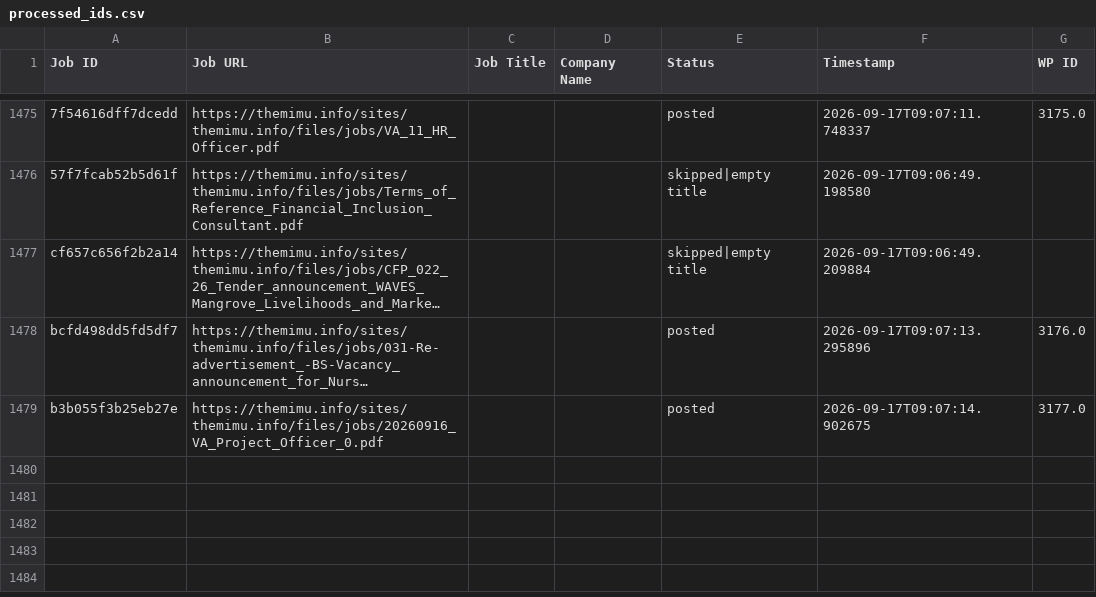
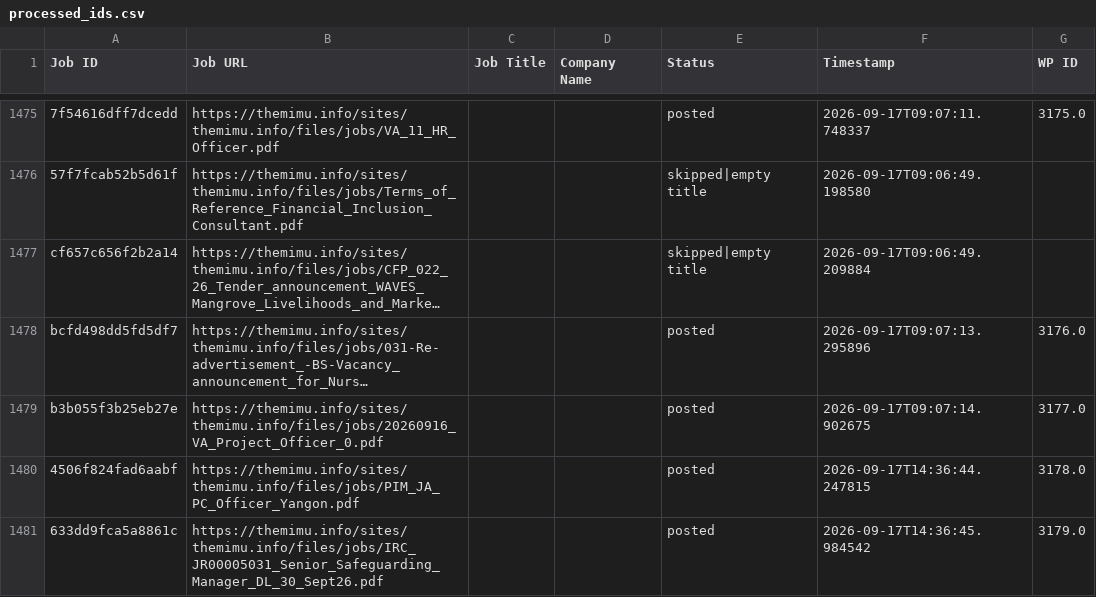
Before and after one commit to projectfetcher/mm, a CSV file: processed_ids.csv, drawn as a sheet; only a part is shown, gaps mark what is left out; long unchanged cells end in …; the diff names each change by its address in the sheet, - before the commit and + after, or states it on an @@ line.

```diff
--- a/processed_ids.csv
+++ b/processed_ids.csv
+row 1480: 4506f824fad6aabf | https://themimu.info/sites/themimu.info/files/jobs/PIM_JA_PC_Officer_Yangon.pdf |  |  | posted | 2026-09-17T14:36:44.247815 | 3178.0
+row 1481: 633dd9fca5a8861c | https://themimu.info/sites/themimu.info/files/jobs/IRC_JR00005031_Senior_Safeguarding_Manager_DL_30_Sept26.pdf |  |  | posted | 2026-09-17T14:36:45.984542 | 3179.0
```
